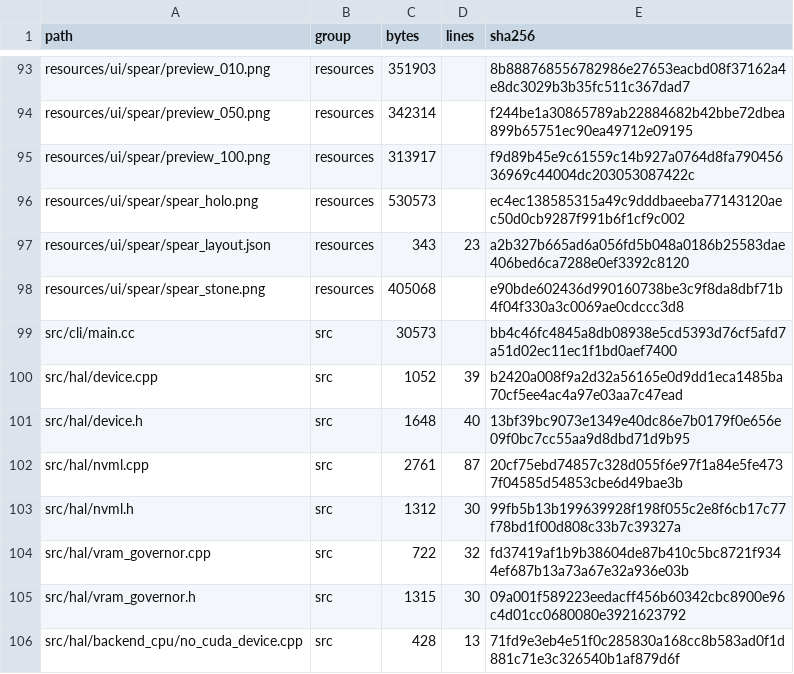
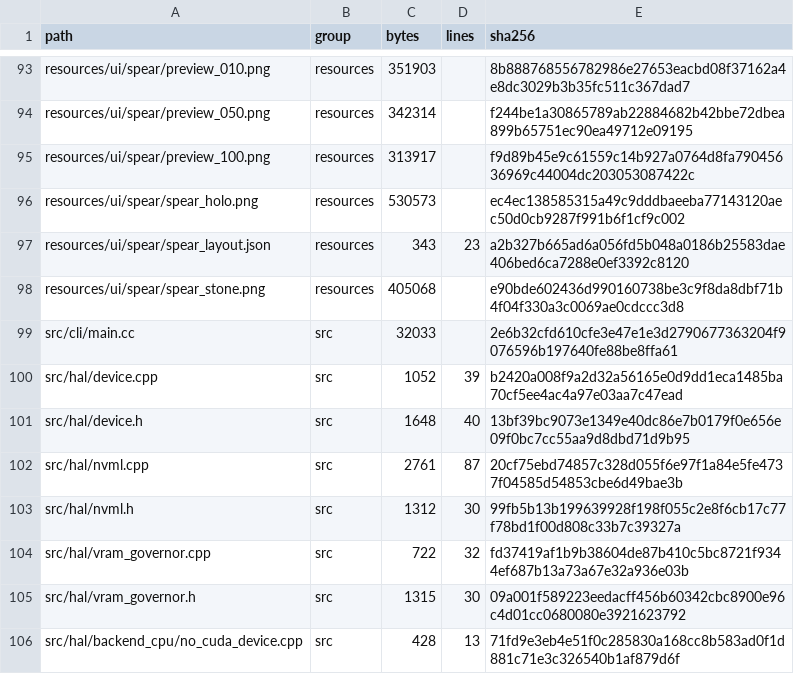
Before and after one commit to FireballJohnnie/pelias-master, a TSV file: docs/scaffold/REPO_INVENTORY.tsv, drawn as a sheet; only a part is shown, gaps mark what is left out; the diff covers the shown part only.

```diff
--- a/docs/scaffold/REPO_INVENTORY.tsv
+++ b/docs/scaffold/REPO_INVENTORY.tsv
@@ -98,3 +98,3 @@ resources/ui/spear/spear_layout.json	resources	343	23	a2b327b665ad6a056fd5b048a0
 resources/ui/spear/spear_stone.png	resources	405068		e90bde602436d990160738be3c9f8da8dbf71b4f04f330a3c0069ae0cdccc3d8
-src/cli/main.cc	src	30573		bb4c46fc4845a8db08938e5cd5393d76cf5afd7a51d02ec11ec1f1bd0aef7400
+src/cli/main.cc	src	32033		2e6b32cfd610cfe3e47e1e3d2790677363204f9076596b197640fe88be8ffa61
 src/hal/device.cpp	src	1052	39	b2420a008f9a2d32a56165e0d9dd1eca1485ba70cf5ee4ac4a97e03aa7c47ead
```
Also changed, not shown: 24 edited cells elsewhere in this file, 9 other files.
